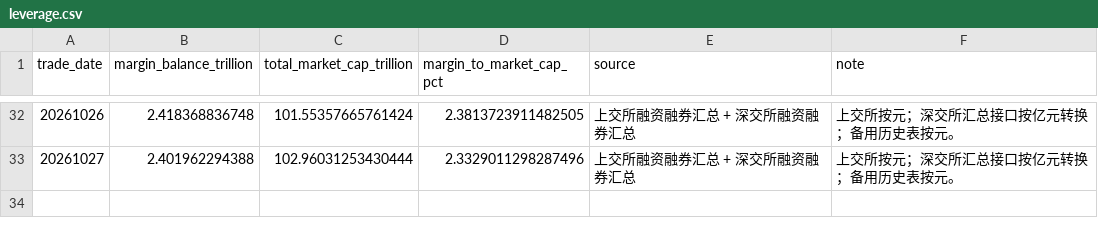
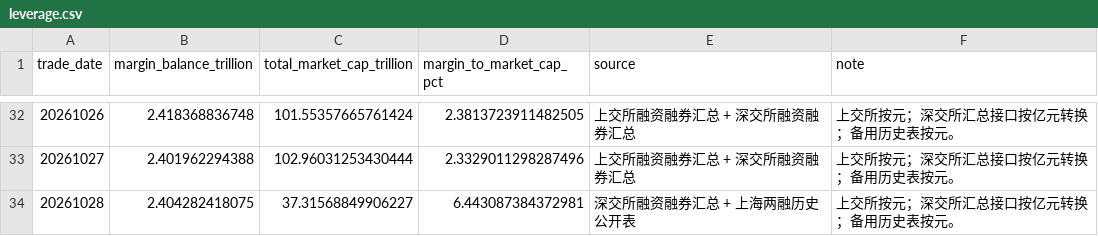
Before and after one commit to littlepeachh/macroscope-dashboard-v5, a CSV file: data/leverage.csv, drawn as a sheet; only a part is shown, gaps mark what is left out; the diff names each change by its address in the sheet, - before the commit and + after, or states it on an @@ line.

```diff
--- a/data/leverage.csv
+++ b/data/leverage.csv
+row 34: 20261028 | 2.404282418075 | 37.31568849906227 | 6.443087384372981 | 深交所融资融券汇总 + 上海两融历史公开表 | 上交所按元；深交所汇总接口按亿元转换；备用历史表按元。
```
Also changed, not shown: data/breadth.csv, data/crowding.csv, 5 other files.
